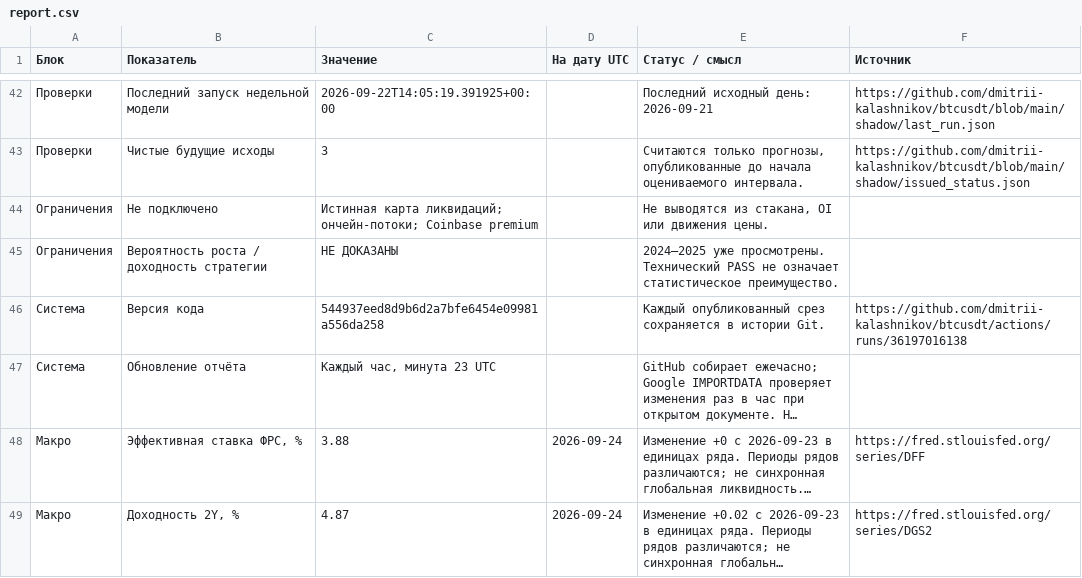
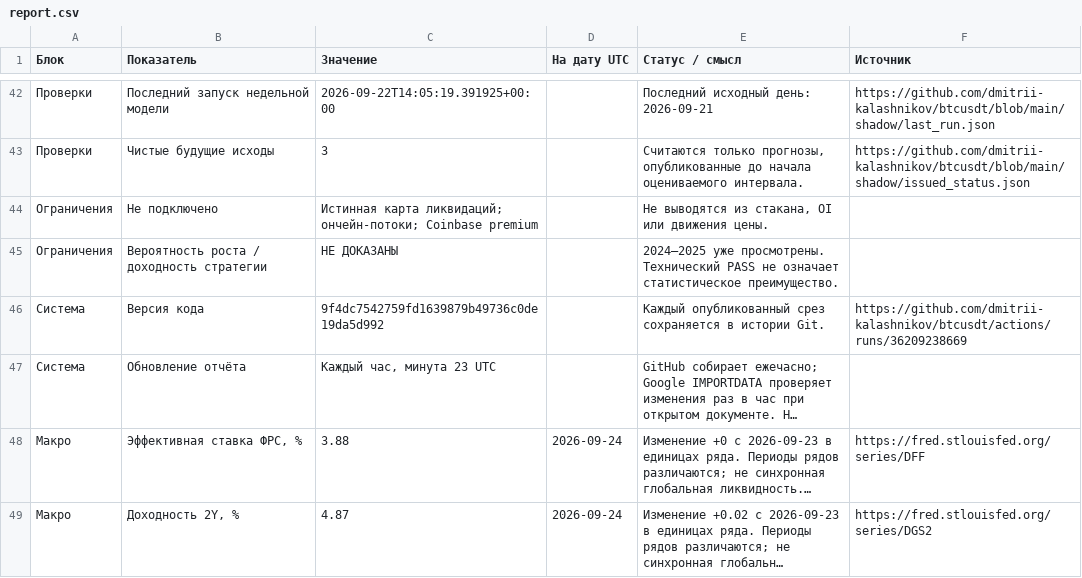
Before and after one commit to dmitrii-kalashnikov/btcusdt, a CSV file: live/report.csv, drawn as a sheet; only a part is shown, gaps mark what is left out; long unchanged cells end in …; the diff covers the shown part only; the diff names each change by its address in the sheet, - before the commit and + after, or states it on an @@ line.

```diff
--- a/live/report.csv
+++ b/live/report.csv
-C46 (Значение): 544937eed8d9b6d2a7bfe6454e09981a556da258
+C46 (Значение): 9f4dc7542759fd1639879b49736c0de19da5d992
-F46 (Источник): https://github.com/dmitrii-kalashnikov/btcusdt/actions/runs/36197016138
+F46 (Источник): https://github.com/dmitrii-kalashnikov/btcusdt/actions/runs/36209238669
```
Also changed, not shown: 27 edited cells elsewhere in this file, 1 other file.
